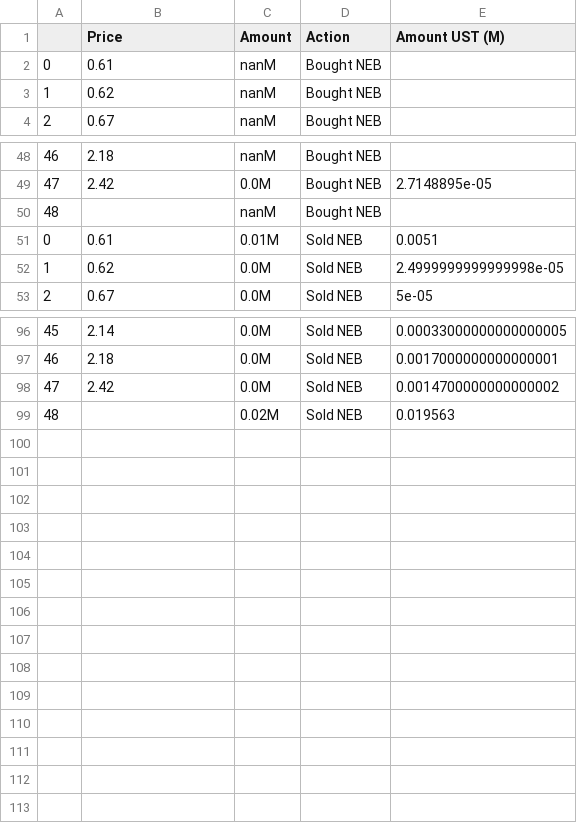
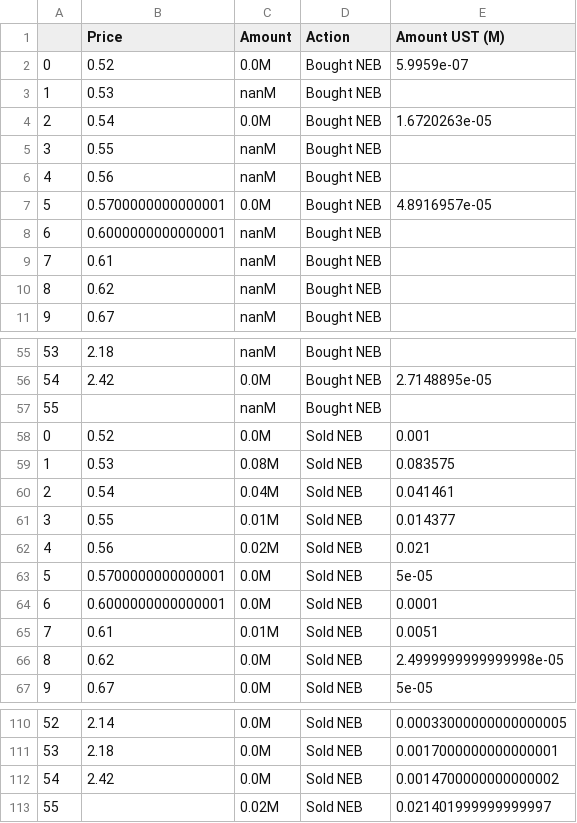
Before and after one commit to IncioMan/nebula_lbp, a CSV file: data/ust_traded_prices_df.csv, drawn as a sheet; only a part is shown, gaps mark what is left out; addresses are those after the commit; the diff names each change by its address in the sheet, - before the commit and + after, or states it on an @@ line.

Commit message:
new data

```diff
--- a/data/ust_traded_prices_df.csv
+++ b/data/ust_traded_prices_df.csv
+row 2: 0 | 0.52 | 0.0M | Bought NEB | 5.9959e-07
+row 3: 1 | 0.53 | nanM | Bought NEB
+row 4: 2 | 0.54 | 0.0M | Bought NEB | 1.6720263e-05
+row 5: 3 | 0.55 | nanM | Bought NEB
+row 6: 4 | 0.56 | nanM | Bought NEB
+row 7: 5 | 0.5700000000000001 | 0.0M | Bought NEB | 4.8916957e-05
+row 8: 6 | 0.6000000000000001 | nanM | Bought NEB
@@ column A renumbered from row 9 down @@
+row 58: 0 | 0.52 | 0.0M | Sold NEB | 0.001
+row 59: 1 | 0.53 | 0.08M | Sold NEB | 0.083575
+row 60: 2 | 0.54 | 0.04M | Sold NEB | 0.041461
+row 61: 3 | 0.55 | 0.01M | Sold NEB | 0.014377
+row 62: 4 | 0.56 | 0.02M | Sold NEB | 0.021
+row 63: 5 | 0.5700000000000001 | 0.0M | Sold NEB | 5e-05
+row 64: 6 | 0.6000000000000001 | 0.0M | Sold NEB | 0.0001
-E113 (Amount UST (M)): 0.019563
+E113 (Amount UST (M)): 0.021401999999999997
```
Also changed, not shown: data/first_price_parse_df.csv, data/first_time_parse_df.csv, 8 other files.
